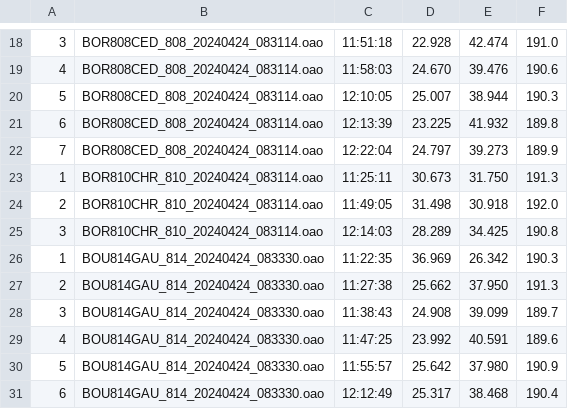
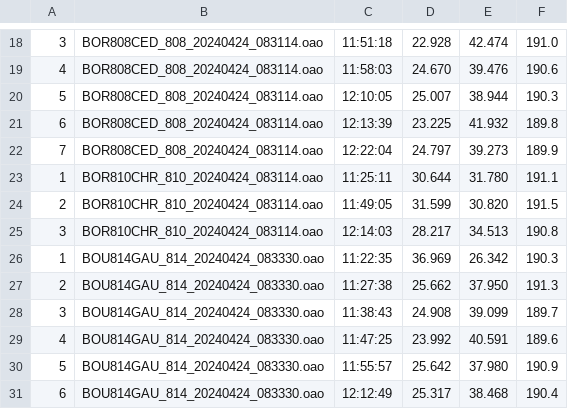
Before and after one commit to Logiqx/wst-results, a CSV file: events/2024/gpsdata/20240424/GPSDATA_20240424_S1.csv, drawn as a sheet; only a part is shown, gaps mark what is left out.

```diff
--- a/events/2024/gpsdata/20240424/GPSDATA_20240424_S1.csv
+++ b/events/2024/gpsdata/20240424/GPSDATA_20240424_S1.csv
@@ -22,5 +22,5 @@
 7,BOR808CED_808_20240424_083114.oao,12:22:04,24.797,39.273,189.9
-1,BOR810CHR_810_20240424_083114.oao,11:25:11,30.673,31.750,191.3
-2,BOR810CHR_810_20240424_083114.oao,11:49:05,31.498,30.918,192.0
-3,BOR810CHR_810_20240424_083114.oao,12:14:03,28.289,34.425,190.8
+1,BOR810CHR_810_20240424_083114.oao,11:25:11,30.644,31.780,191.1
+2,BOR810CHR_810_20240424_083114.oao,11:49:05,31.599,30.820,191.5
+3,BOR810CHR_810_20240424_083114.oao,12:14:03,28.217,34.513,190.8
 1,BOU814GAU_814_20240424_083330.oao,11:22:35,36.969,26.342,190.3
```
Also changed, not shown: events/2024/gpsdata/20240424/GPSDATA_20240424_S2.csv, 7 other files.
